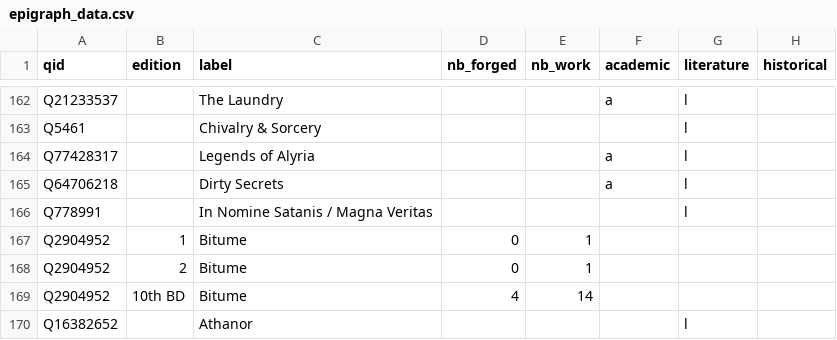
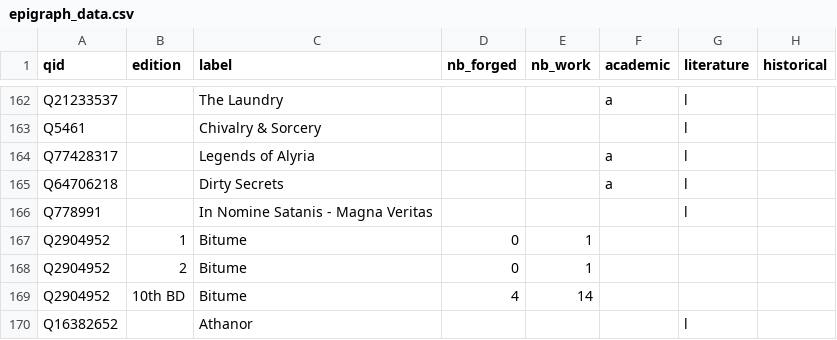
Before and after one commit to pmartinolli/OtSoCG, a CSV file: data/epigraph_data.csv, drawn as a sheet; only a part is shown, gaps mark what is left out; the diff names each change by its address in the sheet, - before the commit and + after, or states it on an @@ line.

Commit message:
Add files via upload

```diff
--- a/data/epigraph_data.csv
+++ b/data/epigraph_data.csv
-C166 (label): In Nomine Satanis / Magna Veritas
+C166 (label): In Nomine Satanis - Magna Veritas
```
